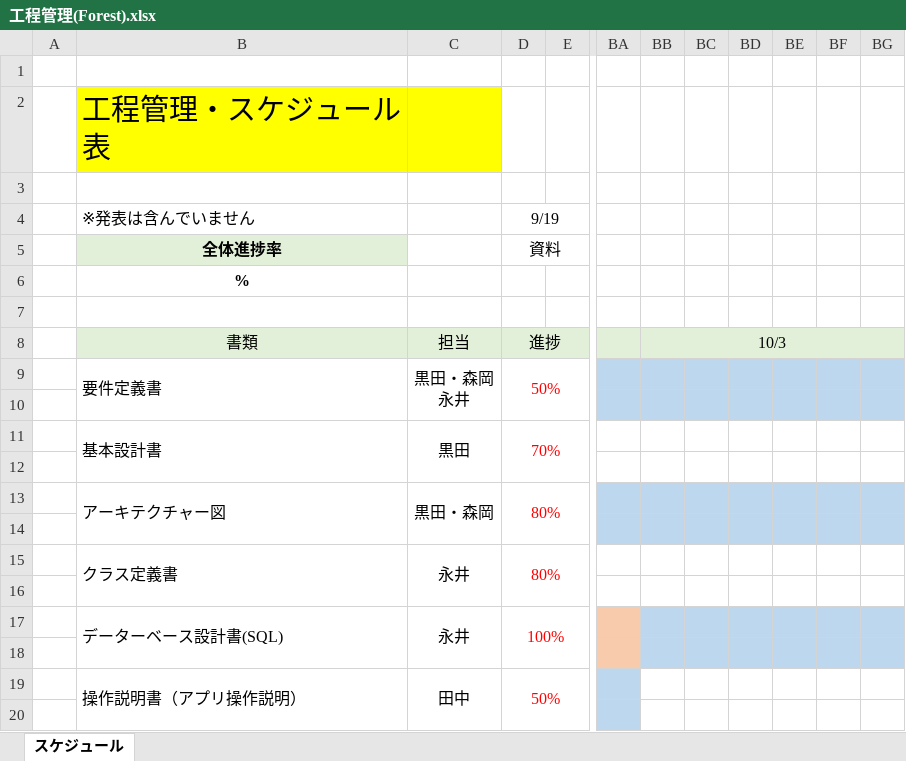
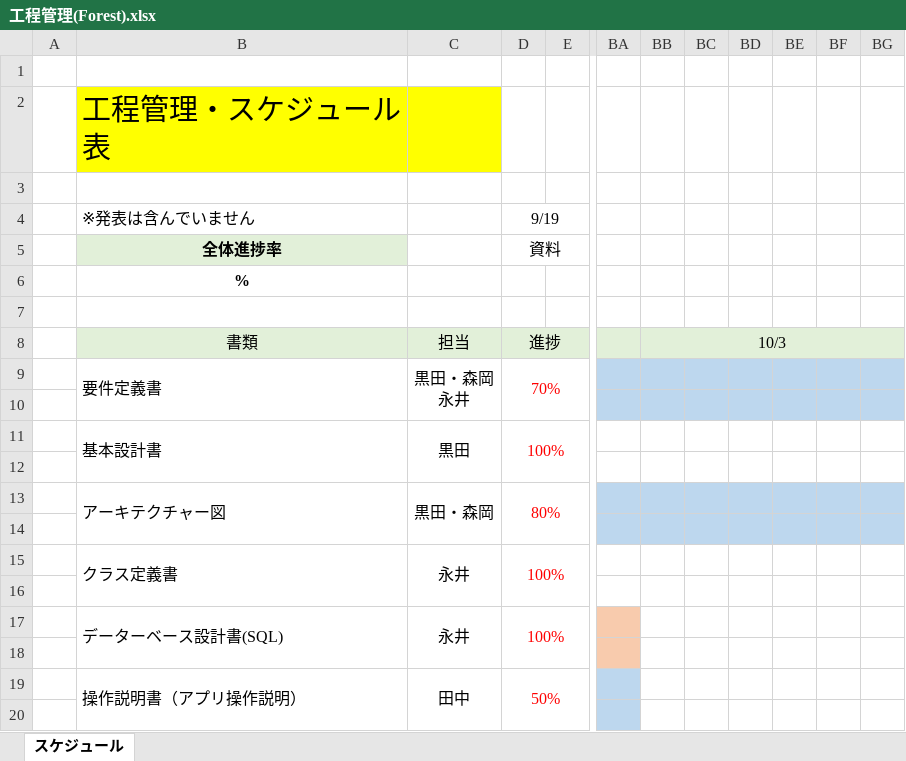
Before and after one commit to kou30/team_forest, an Excel workbook: document/工程表/工程管理(Forest).xlsx, sheet スケジュール, drawn as a sheet; only a part is shown, gaps mark what is left out; values as stored, in another font and other column widths than the file's, no borders; the diff covers the shown part only; the diff names each change by its address in the sheet, - before the commit and + after, or states it on an @@ line.

```diff
--- a/document/工程表/工程管理(Forest).xlsx (sheet スケジュール)
+++ b/document/工程表/工程管理(Forest).xlsx (sheet スケジュール)
-D9 (9/19): 50%
+D9 (9/19): 70%
-D11 (9/19): 70%
+D11 (9/19): 100%
-D15 (9/19): 80%
+D15 (9/19): 100%
-BB17:BG18 fill: #BDD7EE
+BB17:BG18 fill: none
```
Also changed, not shown: 10 edited cells, cell formats and merged cells elsewhere in this sheet, document/テスト仕様書/テスト仕様書.xlsx, document/レビュー仕様書/グループ内レビュー.xlsx, 1 other file.
